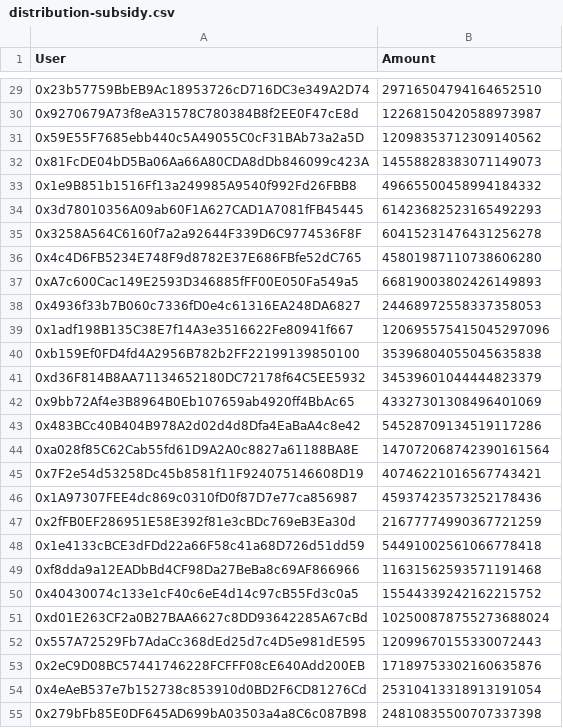
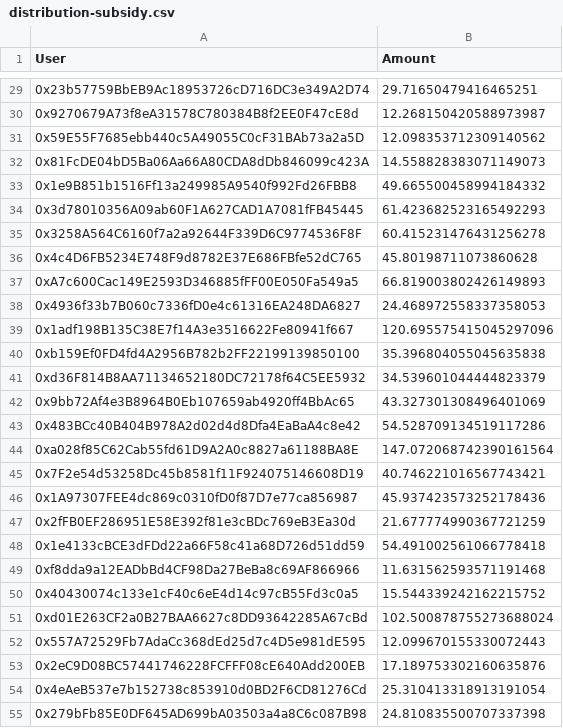
Before and after one commit to iris112/DeFi-stake, a CSV file: files/distribution-subsidy.csv, drawn as a sheet; only a part is shown, gaps mark what is left out; the diff covers the shown part only.

```diff
--- a/files/distribution-subsidy.csv
+++ b/files/distribution-subsidy.csv
@@ -29,27 +29,27 @@ User,Amount
-0x23b57759BbEB9Ac18953726cD716DC3e349A2D74,29716504794164652510
-0x9270679A73f8eA31578C780384B8f2EE0F47cE8d,12268150420588973987
-0x59E55F7685ebb440c5A49055C0cF31BAb73a2a5D,12098353712309140562
-0x81FcDE04bD5Ba06Aa66A80CDA8dDb846099c423A,14558828383071149073
-0x1e9B851b1516Ff13a249985A9540f992Fd26FBB8,49665500458994184332
-0x3d78010356A09ab60F1A627CAD1A7081fFB45445,61423682523165492293
-0x3258A564C6160f7a2a92644F339D6C9774536F8F,60415231476431256278
-0x4c4D6FB5234E748F9d8782E37E686FBfe52dC765,45801987110738606280
-0xA7c600Cac149E2593D346885fFF00E050Fa549a5,66819003802426149893
-0x4936f33b7B060c7336fD0e4c61316EA248DA6827,24468972558337358053
-0x1adf198B135C38E7f14A3e3516622Fe80941f667,120695575415045297096
-0xb159Ef0FD4fd4A2956B782b2FF22199139850100,35396804055045635838
-0xd36F814B8AA71134652180DC72178f64C5EE5932,34539601044444823379
-0x9bb72Af4e3B8964B0Eb107659ab4920ff4BbAc65,43327301308496401069
-0x483BCc40B404B978A2d02d4d8Dfa4EaBaA4c8e42,54528709134519117286
-0xa028f85C62Cab55fd61D9A2A0c8827a61188BA8E,147072068742390161564
-0x7F2e54d53258Dc45b8581f11F924075146608D19,40746221016567743421
-0x1A97307FEE4dc869c0310fD0f87D7e77ca856987,45937423573252178436
-0x2fFB0EF286951E58E392f81e3cBDc769eB3Ea30d,21677774990367721259
-0x1e4133cBCE3dFDd22a66F58c41a68D726d51dd59,54491002561066778418
-0xf8dda9a12EADbBd4CF98Da27BeBa8c69AF866966,11631562593571191468
-0x40430074c133e1cF40c6eE4d14c97cB55Fd3c0a5,15544339242162215752
-0xd01E263CF2a0B27BAA6627c8DD93642285A67cBd,102500878755273688024
-0x557A72529Fb7AdaCc368dEd25d7c4D5e981dE595,12099670155330072443
-0x2eC9D08BC57441746228FCFFF08cE640Add200EB,17189753302160635876
-0x4eAeB537e7b152738c853910d0BD2F6CD81276Cd,25310413318913191054
-0x279bFb85E0DF645AD699bA03503a4a8C6c087B98,24810835500707337398
+0x23b57759BbEB9Ac18953726cD716DC3e349A2D74,29.71650479416465251
+0x9270679A73f8eA31578C780384B8f2EE0F47cE8d,12.268150420588973987
+0x59E55F7685ebb440c5A49055C0cF31BAb73a2a5D,12.098353712309140562
+0x81FcDE04bD5Ba06Aa66A80CDA8dDb846099c423A,14.558828383071149073
+0x1e9B851b1516Ff13a249985A9540f992Fd26FBB8,49.665500458994184332
+0x3d78010356A09ab60F1A627CAD1A7081fFB45445,61.423682523165492293
+0x3258A564C6160f7a2a92644F339D6C9774536F8F,60.415231476431256278
+0x4c4D6FB5234E748F9d8782E37E686FBfe52dC765,45.80198711073860628
+0xA7c600Cac149E2593D346885fFF00E050Fa549a5,66.819003802426149893
+0x4936f33b7B060c7336fD0e4c61316EA248DA6827,24.468972558337358053
+0x1adf198B135C38E7f14A3e3516622Fe80941f667,120.695575415045297096
+0xb159Ef0FD4fd4A2956B782b2FF22199139850100,35.396804055045635838
+0xd36F814B8AA71134652180DC72178f64C5EE5932,34.539601044444823379
+0x9bb72Af4e3B8964B0Eb107659ab4920ff4BbAc65,43.327301308496401069
+0x483BCc40B404B978A2d02d4d8Dfa4EaBaA4c8e42,54.528709134519117286
+0xa028f85C62Cab55fd61D9A2A0c8827a61188BA8E,147.072068742390161564
+0x7F2e54d53258Dc45b8581f11F924075146608D19,40.746221016567743421
+0x1A97307FEE4dc869c0310fD0f87D7e77ca856987,45.937423573252178436
+0x2fFB0EF286951E58E392f81e3cBDc769eB3Ea30d,21.677774990367721259
+0x1e4133cBCE3dFDd22a66F58c41a68D726d51dd59,54.491002561066778418
+0xf8dda9a12EADbBd4CF98Da27BeBa8c69AF866966,11.631562593571191468
+0x40430074c133e1cF40c6eE4d14c97cB55Fd3c0a5,15.544339242162215752
+0xd01E263CF2a0B27BAA6627c8DD93642285A67cBd,102.500878755273688024
+0x557A72529Fb7AdaCc368dEd25d7c4D5e981dE595,12.099670155330072443
+0x2eC9D08BC57441746228FCFFF08cE640Add200EB,17.189753302160635876
+0x4eAeB537e7b152738c853910d0BD2F6CD81276Cd,25.310413318913191054
+0x279bFb85E0DF645AD699bA03503a4a8C6c087B98,24.810835500707337398
```
Also changed, not shown: 105 edited cells elsewhere in this file, files/distribution.csv, 1 other file.
